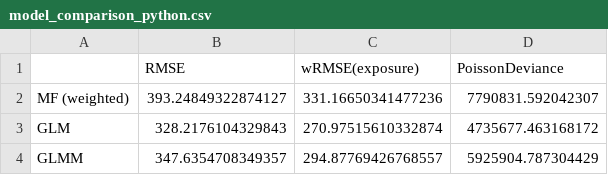
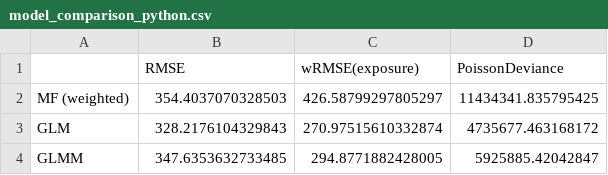
Before and after one commit to Nnaktym/act-cmfreq, a CSV file: docs/model_comparison_python.csv, drawn as a sheet.

```diff
--- a/docs/model_comparison_python.csv
+++ b/docs/model_comparison_python.csv
@@ -1,4 +1,4 @@
 ,RMSE,wRMSE(exposure),PoissonDeviance
-MF (weighted),393.24849322874127,331.16650341477236,7790831.592042307
+MF (weighted),354.4037070328503,426.58799297805297,11434341.835795425
 GLM,328.2176104329843,270.97515610332874,4735677.463168172
-GLMM,347.6354708349357,294.87769426768557,5925904.787304429
+GLMM,347.6353632733485,294.8771882428005,5925885.42042847
```
Also changed, not shown: docs/model_comparison_by_exposure_python.csv, docs/model_predictions_percell_python.csv, 8 other files.
